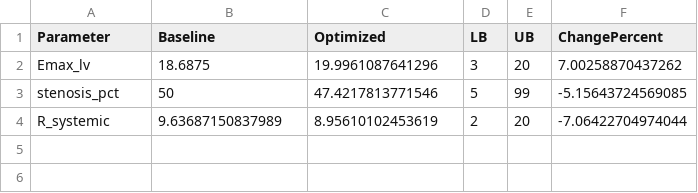
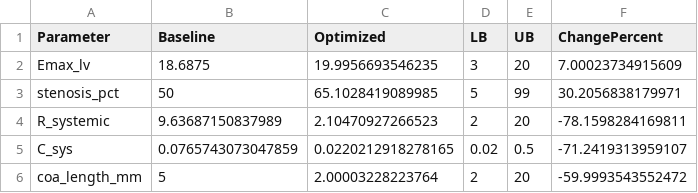
Before and after one commit to beanjeans/LPM-PDA, a CSV file: pda_lpm/results/optimization/optimized_parameters.csv, drawn as a sheet.

```diff
--- a/pda_lpm/results/optimization/optimized_parameters.csv
+++ b/pda_lpm/results/optimization/optimized_parameters.csv
@@ -1,4 +1,6 @@
 Parameter,Baseline,Optimized,LB,UB,ChangePercent
-Emax_lv,18.6875,19.9961087641296,3,20,7.00258870437262
-stenosis_pct,50,47.4217813771546,5,99,-5.15643724569085
-R_systemic,9.63687150837989,8.95610102453619,2,20,-7.06422704974044
+Emax_lv,18.6875,19.9956693546235,3,20,7.00023734915609
+stenosis_pct,50,65.1028419089985,5,99,30.2056838179971
+R_systemic,9.63687150837989,2.10470927266523,2,20,-78.1598284169811
+C_sys,0.0765743073047859,0.0220212918278165,0.02,0.5,-71.2419313959107
+coa_length_mm,5,2.00003228223764,2,20,-59.9993543552472
```
Also changed, not shown: pda_lpm/results/optimization/objective_history.csv, 6 other files.
